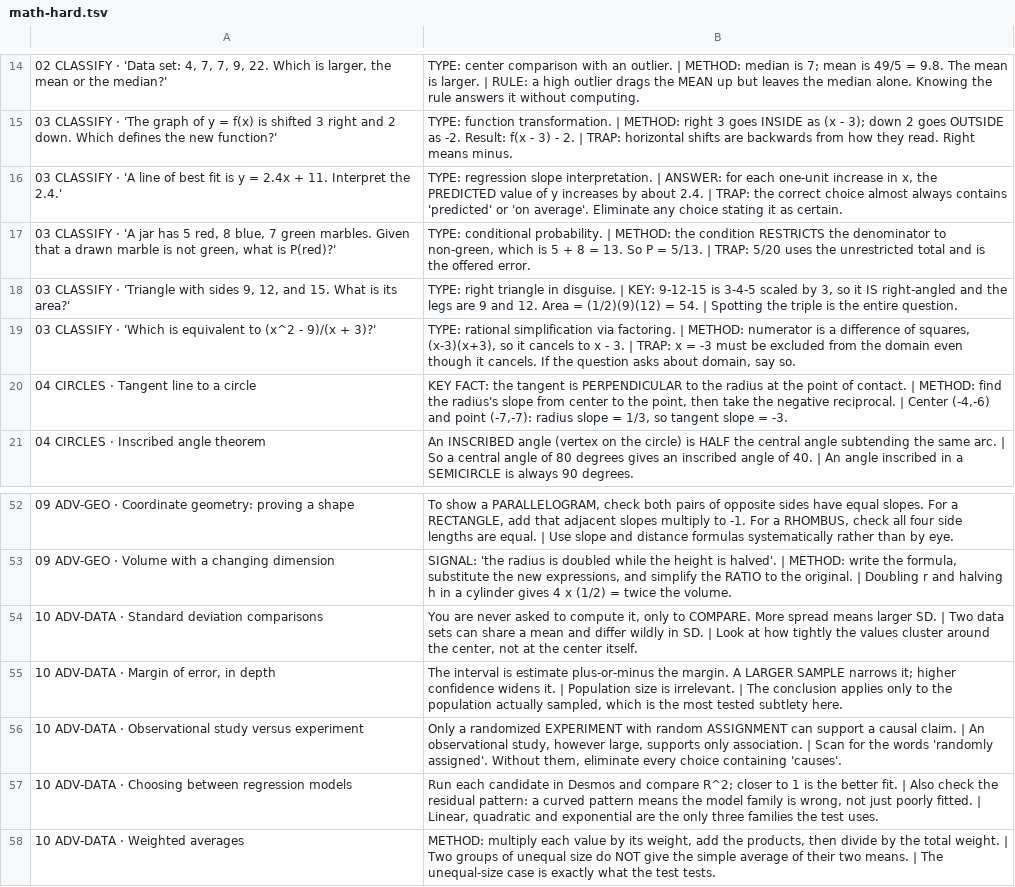
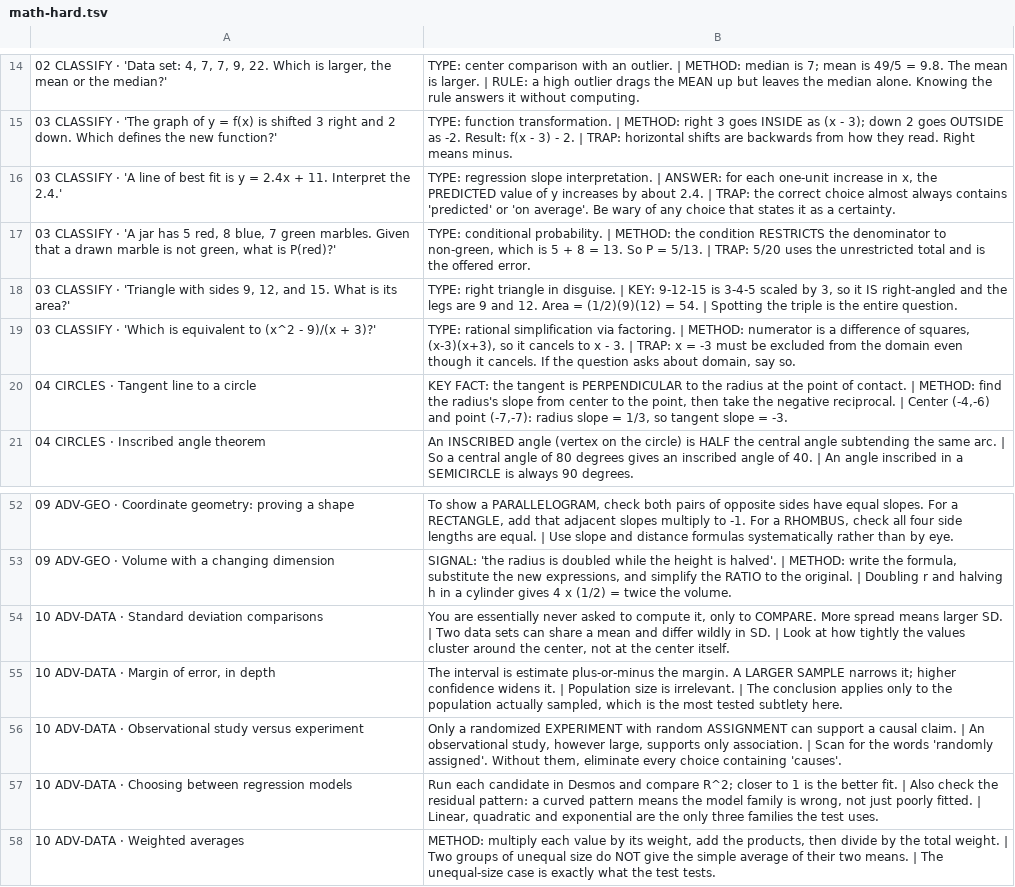
Before and after one commit to emmaventresca/sat-mills, a TSV file: decks/math-hard.tsv, drawn as a sheet; only a part is shown, gaps mark what is left out.

```diff
--- a/decks/math-hard.tsv
+++ b/decks/math-hard.tsv
@@ -15,3 +15,3 @@
 03 CLASSIFY · 'The graph of y = f(x) is shifted 3 right and 2 down. Which defines the new function?'	TYPE: function transformation. | METHOD: right 3 goes INSIDE as (x - 3); down 2 goes OUTSIDE as -2. Result: f(x - 3) - 2. | TRAP: horizontal shifts are backwards from how they read. Right means minus.
-03 CLASSIFY · 'A line of best fit is y = 2.4x + 11. Interpret the 2.4.'	TYPE: regression slope interpretation. | ANSWER: for each one-unit increase in x, the PREDICTED value of y increases by about 2.4. | TRAP: the correct choice almost always contains 'predicted' or 'on average'. Eliminate any choice stating it as certain.
+03 CLASSIFY · 'A line of best fit is y = 2.4x + 11. Interpret the 2.4.'	TYPE: regression slope interpretation. | ANSWER: for each one-unit increase in x, the PREDICTED value of y increases by about 2.4. | TRAP: the correct choice almost always contains 'predicted' or 'on average'. Be wary of any choice that states it as a certainty.
 03 CLASSIFY · 'A jar has 5 red, 8 blue, 7 green marbles. Given that a drawn marble is not green, what is P(red)?'	TYPE: conditional probability. | METHOD: the condition RESTRICTS the denominator to non-green, which is 5 + 8 = 13. So P = 5/13. | TRAP: 5/20 uses the unrestricted total and is the offered error.
@@ -53,3 +53,3 @@
 09 ADV-GEO · Volume with a changing dimension	SIGNAL: 'the radius is doubled while the height is halved'. | METHOD: write the formula, substitute the new expressions, and simplify the RATIO to the original. | Doubling r and halving h in a cylinder gives 4 x (1/2) = twice the volume.
-10 ADV-DATA · Standard deviation comparisons	You are never asked to compute it, only to COMPARE. More spread means larger SD. | Two data sets can share a mean and differ wildly in SD. | Look at how tightly the values cluster around the center, not at the center itself.
+10 ADV-DATA · Standard deviation comparisons	You are essentially never asked to compute it, only to COMPARE. More spread means larger SD. | Two data sets can share a mean and differ wildly in SD. | Look at how tightly the values cluster around the center, not at the center itself.
 10 ADV-DATA · Margin of error, in depth	The interval is estimate plus-or-minus the margin. A LARGER SAMPLE narrows it; higher confidence widens it. | Population size is irrelevant. | The conclusion applies only to the population actually sampled, which is the most tested subtlety here.
```
Also changed, not shown: decks/math-core.tsv, decks/transitions-core.tsv, 11 other files.
